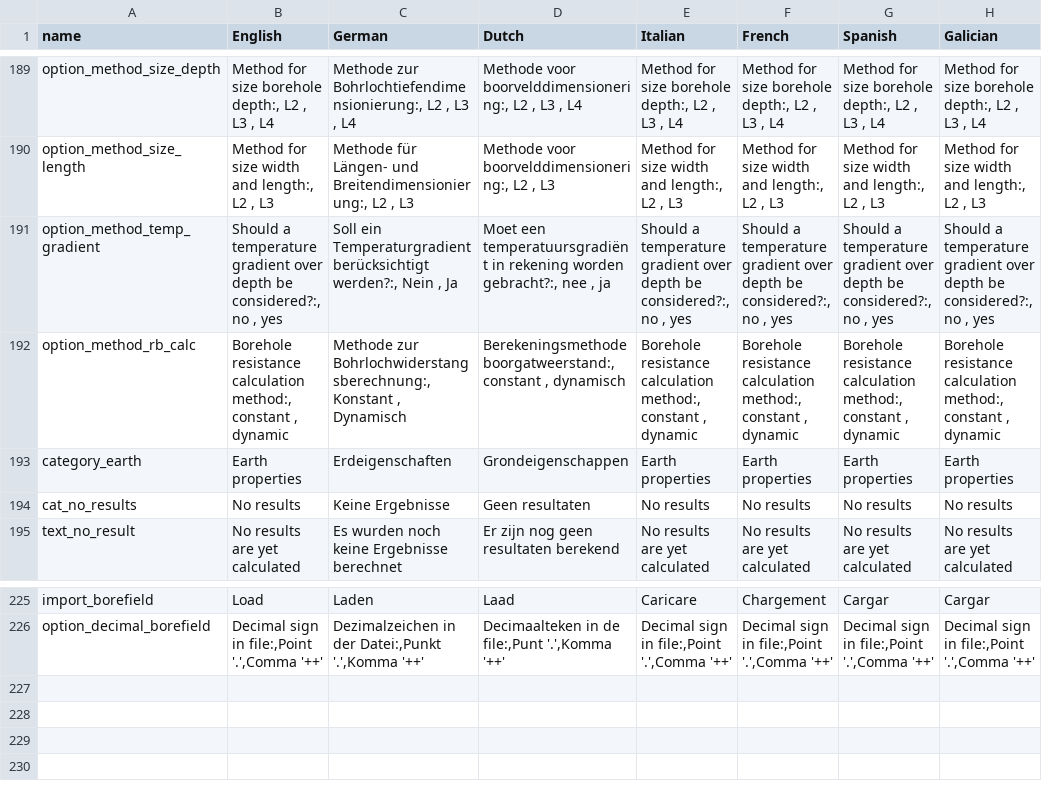
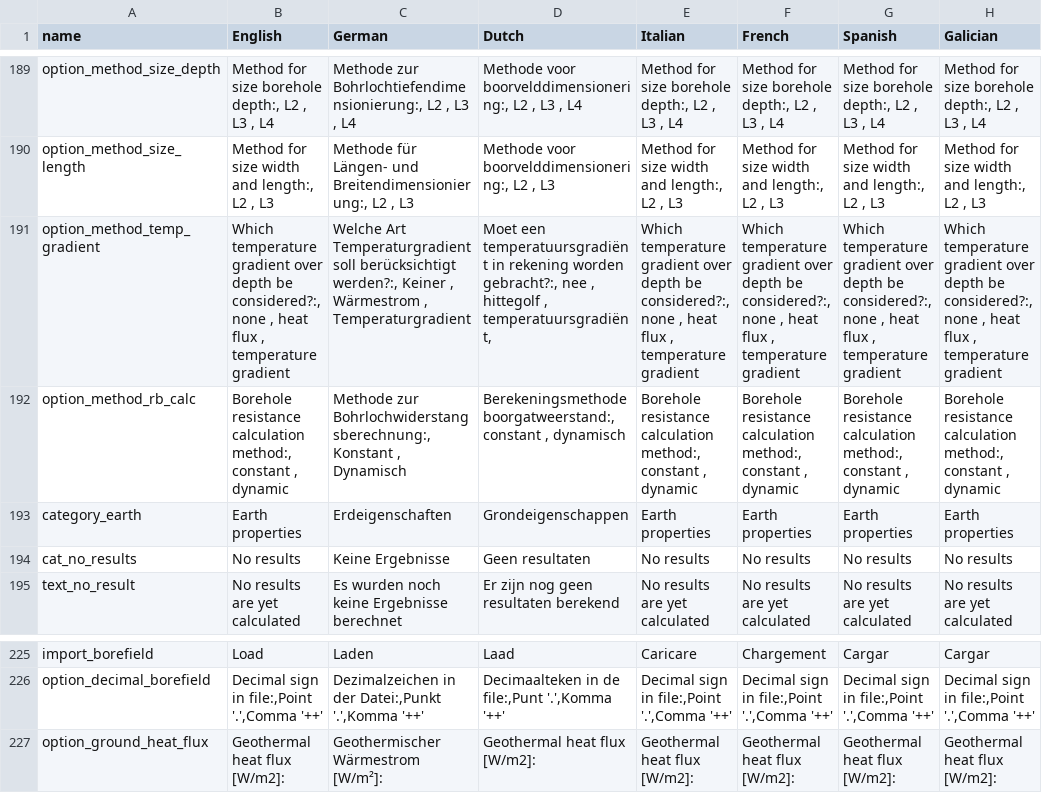
Before and after one commit to wouterpeere/GHEtool, a CSV file: GHEtool/gui/Translations.csv, drawn as a sheet; only a part is shown, gaps mark what is left out; the diff names each change by its address in the sheet, - before the commit and + after, or states it on an @@ line.

Commit message:
implemented a geothermal temperature gradient class

```diff
--- a/GHEtool/gui/Translations.csv
+++ b/GHEtool/gui/Translations.csv
-B191 (English): Should a temperature gradient over depth be considered?:, no , yes
+B191 (English): Which temperature gradient over depth be considered?:, none , heat flux , temperature gradient
-C191 (German): Soll ein Temperaturgradient berücksichtigt werden?:, Nein , Ja
+C191 (German): Welche Art Temperaturgradient soll berücksichtigt werden?:, Keiner , Wärmestrom , Temperaturgradient
-D191 (Dutch): …nee , ja
+D191 (Dutch): …nee , hittegolf , temperatuursgradiënt,
-E191 (Italian): Should a temperature gradient over depth be considered?:, no , yes
+E191 (Italian): Which temperature gradient over depth be considered?:, none , heat flux , temperature gradient
-F191 (French): Should a temperature gradient over depth be considered?:, no , yes
+F191 (French): Which temperature gradient over depth be considered?:, none , heat flux , temperature gradient
-G191 (Spanish): Should a temperature gradient over depth be considered?:, no , yes
+G191 (Spanish): Which temperature gradient over depth be considered?:, none , heat flux , temperature gradient
-H191 (Galician): Should a temperature gradient over depth be considered?:, no , yes
+H191 (Galician): Which temperature gradient over depth be considered?:, none , heat flux , temperature gradient
+row 227: option_ground_heat_flux | Geothermal heat flux [W/m2]: | Geothermischer Wärmestrom [W/m²]: | Geothermal heat flux [W/m2]: | Geothermal heat flux [W/m2]: | Geothermal heat flux [W/m2]: | Geothermal heat flux [W/m2]: | Geothermal heat flux [W/m2]:
```
Also changed, not shown: 10 other files.
